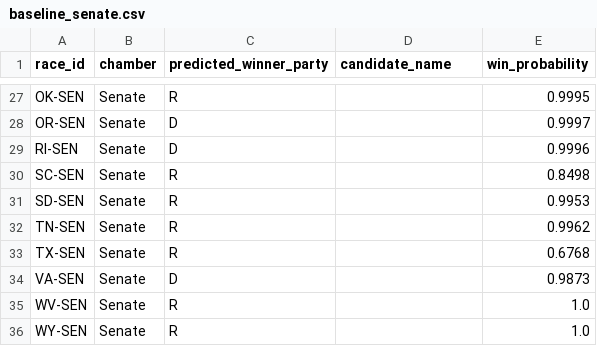
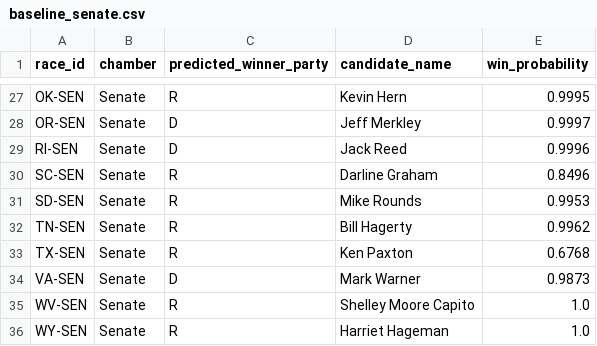
Before and after one commit to srivatsav-kannan/upset-desk, a CSV file: submission/baseline_senate.csv, drawn as a sheet; only a part is shown, gaps mark what is left out; the diff covers the shown part only; the diff names each change by its address in the sheet, - before the commit and + after, or states it on an @@ line.

```diff
--- a/submission/baseline_senate.csv
+++ b/submission/baseline_senate.csv
-D27 (candidate_name): (empty)
+D27 (candidate_name): Kevin Hern
-D28 (candidate_name): (empty)
+D28 (candidate_name): Jeff Merkley
-D29 (candidate_name): (empty)
+D29 (candidate_name): Jack Reed
-D30 (candidate_name): (empty)
+D30 (candidate_name): Darline Graham
-E30 (win_probability): 0.8498
+E30 (win_probability): 0.8496
-D31 (candidate_name): (empty)
+D31 (candidate_name): Mike Rounds
-D32 (candidate_name): (empty)
+D32 (candidate_name): Bill Hagerty
-D33 (candidate_name): (empty)
+D33 (candidate_name): Ken Paxton
-D34 (candidate_name): (empty)
+D34 (candidate_name): Mark Warner
-D35 (candidate_name): (empty)
+D35 (candidate_name): Shelley Moore Capito
-D36 (candidate_name): (empty)
+D36 (candidate_name): Harriet Hageman
```
Also changed, not shown: 32 edited cells elsewhere in this file, submission/baseline_full_congress.csv, 7 other files.
